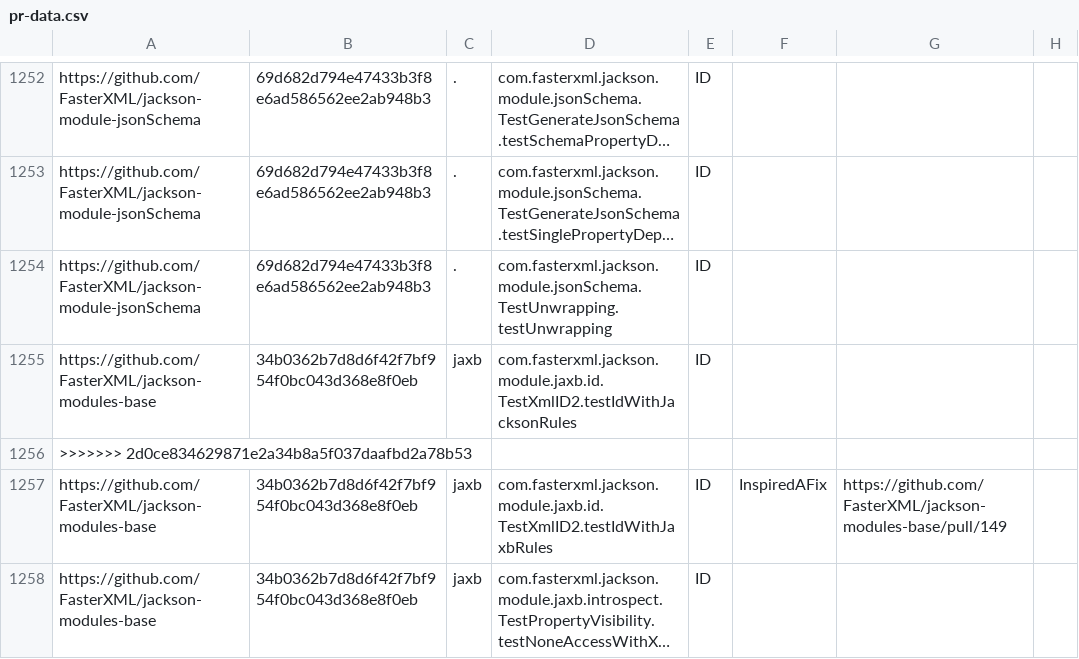
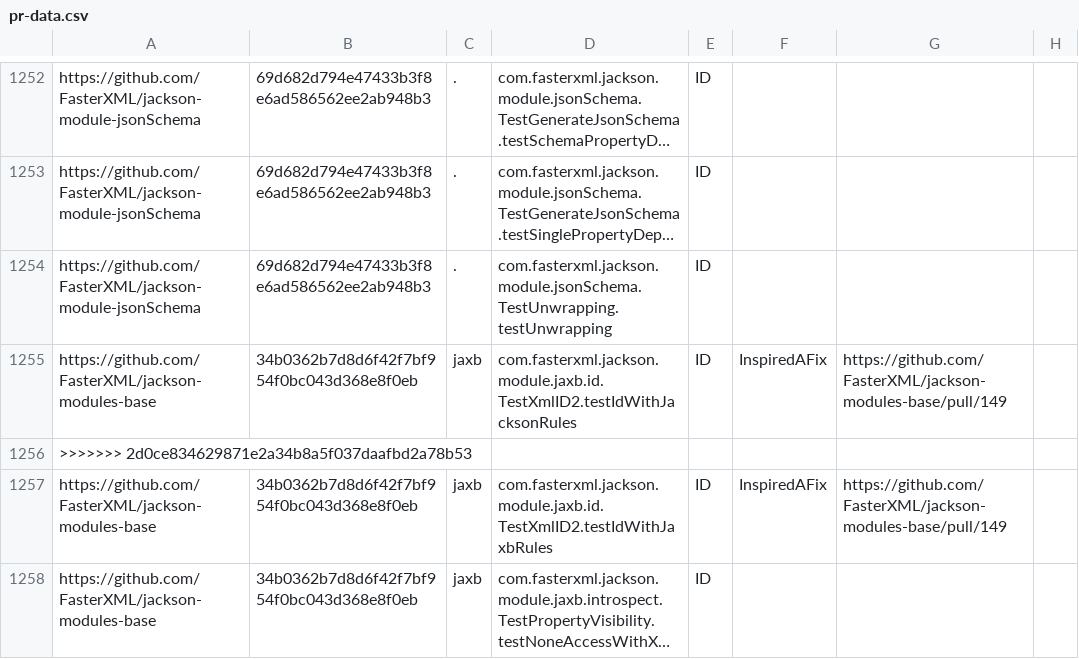
Before and after one commit to alany9552/idoft, a CSV file: pr-data.csv, drawn as a sheet; only a part is shown, gaps mark what is left out; long unchanged cells end in …; the diff names each change by its address in the sheet, - before the commit and + after, or states it on an @@ line.

Commit message:
update a inspiration fix

```diff
--- a/pr-data.csv
+++ b/pr-data.csv
-F1255: (empty)
+F1255: InspiredAFix
-G1255: (empty)
+G1255: https://github.com/FasterXML/jackson-modules-base/pull/149
```
